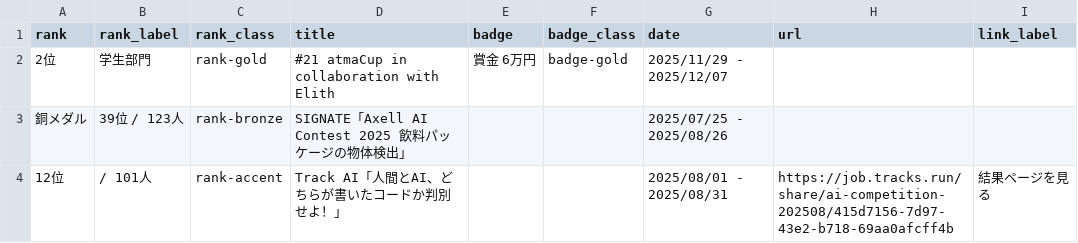
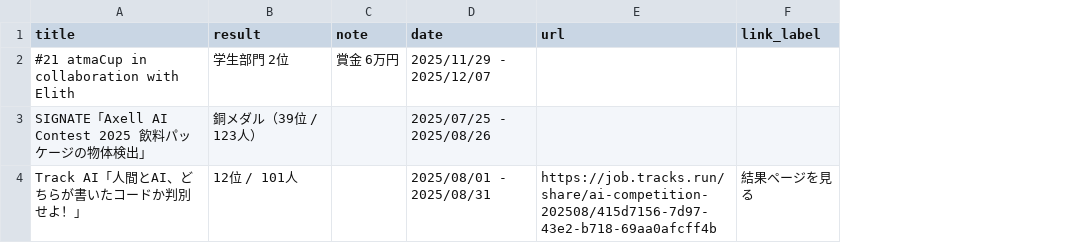
Before and after one commit to itakuraryoma/itakuraryoma.github.io, a CSV file: data/competitions.csv, drawn as a sheet; removed rows and columns are numbered as before the commit, all else as after; the diff names each change by its address in the sheet, - before the commit and + after, or states it on an @@ line.

```diff
--- a/data/competitions.csv
+++ b/data/competitions.csv
-column A (rank), rows 2-4: 2位 | 銅メダル | 12位
-column B (rank_label), rows 2-4: 学生部門 | 39位 / 123人 | / 101人
-column C (rank_class), rows 2-4: rank-gold | rank-bronze | rank-accent
+column B (result), rows 2-4: 学生部門 2位 | 銅メダル（39位 / 123人） | 12位 / 101人
-column F (badge_class), row 2: badge-gold
-C1: badge
+C1: note
```
Also changed, not shown: data/publications.csv, 1 other file.
